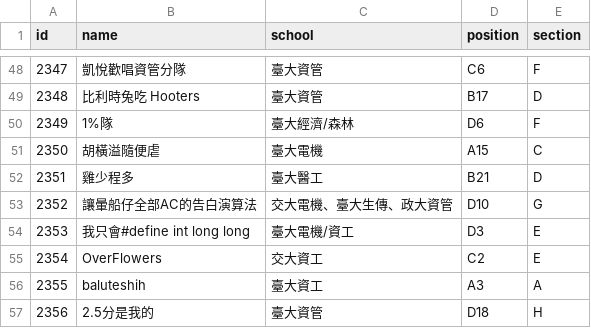
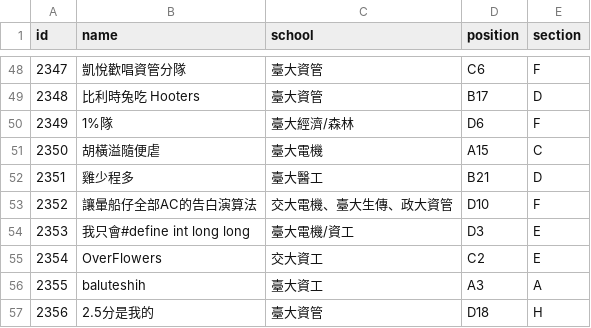
Before and after one commit to eric2969/pdao_scoreboard, a CSV file: BuildTool/TeamsData.csv, drawn as a sheet; only a part is shown, gaps mark what is left out; the diff covers the shown part only.

```diff
--- a/BuildTool/TeamsData.csv
+++ b/BuildTool/TeamsData.csv
@@ -52,3 +52,3 @@ id,name,school,position,section
 2351,雞少程多,臺大醫工,B21,D
-2352,讓暈船仔全部AC的告白演算法,交大電機、臺大生傳、政大資管,D10,G
+2352,讓暈船仔全部AC的告白演算法,交大電機、臺大生傳、政大資管,D10,F
 2353,我只會#define int long long,臺大電機/資工,D3,E
```
Also changed, not shown: 7 edited cells elsewhere in this file, BuildTool/TeamsData_test.csv.
